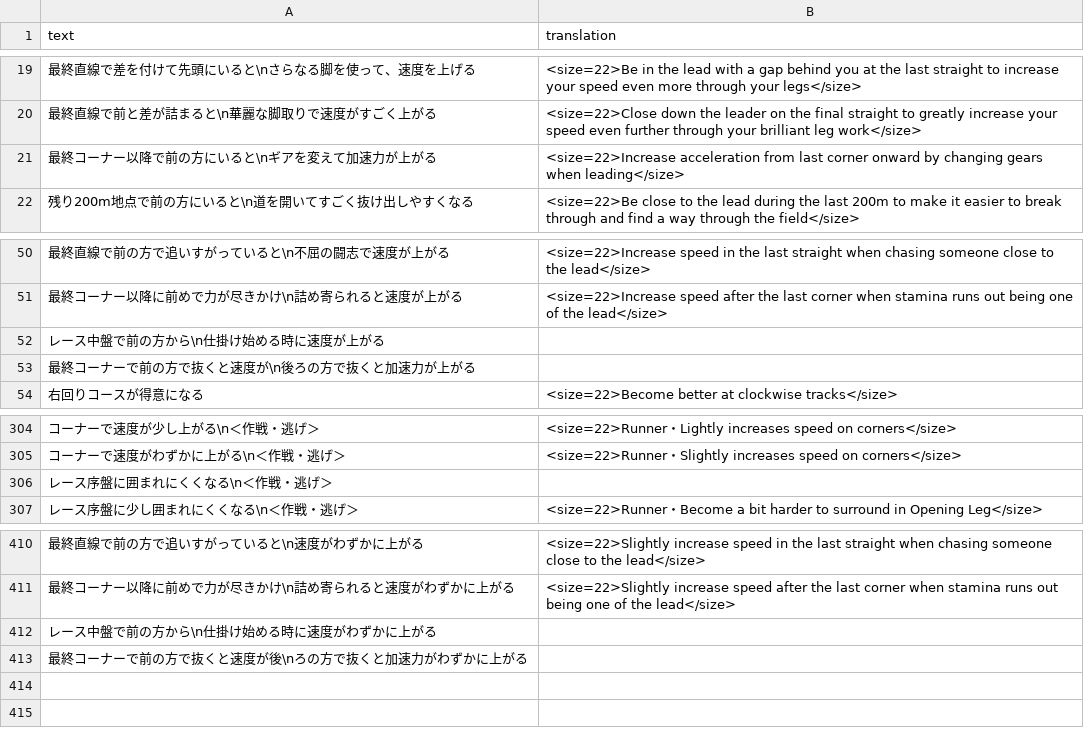
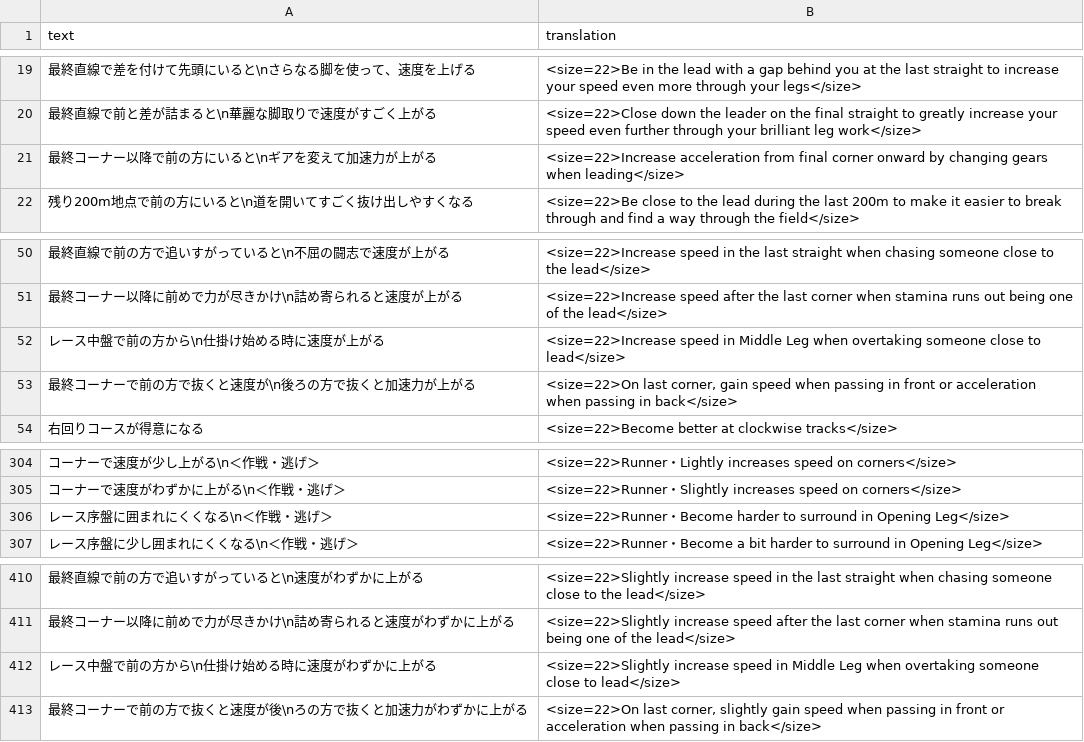
Before and after one commit to FabulousCupcake/umamusume-db-translate, a CSV file: src/data/skill-desc.csv, drawn as a sheet; only a part is shown, gaps mark what is left out.

Commit message:
add translations

```diff
--- a/src/data/skill-desc.csv
+++ b/src/data/skill-desc.csv
@@ -20,3 +20,3 @@
 "最終直線で前と差が詰まると\n華麗な脚取りで速度がすごく上がる","<size=22>Close down the leader on the final straight to greatly increase your speed even further through your brilliant leg work</size>"
-"最終コーナー以降で前の方にいると\nギアを変えて加速力が上がる","<size=22>Increase acceleration from last corner onward by changing gears when leading</size>"
+"最終コーナー以降で前の方にいると\nギアを変えて加速力が上がる","<size=22>Increase acceleration from final corner onward by changing gears when leading</size>"
 "残り200m地点で前の方にいると\n道を開いてすごく抜け出しやすくなる","<size=22>Be close to the lead during the last 200m to make it easier to break through and find a way through the field</size>"
@@ -51,4 +51,4 @@
 "最終コーナー以降に前めで力が尽きかけ\n詰め寄られると速度が上がる","<size=22>Increase speed after the last corner when stamina runs out being one of the lead</size>"
-"レース中盤で前の方から\n仕掛け始める時に速度が上がる",""
-"最終コーナーで前の方で抜くと速度が\n後ろの方で抜くと加速力が上がる",""
+"レース中盤で前の方から\n仕掛け始める時に速度が上がる","<size=22>Increase speed in Middle Leg when overtaking someone close to lead</size>"
+"最終コーナーで前の方で抜くと速度が\n後ろの方で抜くと加速力が上がる","<size=22>On last corner, gain speed when passing in front or acceleration when passing in back</size>"
 "右回りコースが得意になる","<size=22>Become better at clockwise tracks</size>"
@@ -305,3 +305,3 @@
 "コーナーで速度がわずかに上がる\n＜作戦・逃げ＞","<size=22>Runner・Slightly increases speed on corners</size>"
-"レース序盤に囲まれにくくなる\n＜作戦・逃げ＞",""
+"レース序盤に囲まれにくくなる\n＜作戦・逃げ＞","<size=22>Runner・Become harder to surround in Opening Leg</size>"
 "レース序盤に少し囲まれにくくなる\n＜作戦・逃げ＞","<size=22>Runner・Become a bit harder to surround in Opening Leg</size>"
@@ -411,3 +411,3 @@
 "最終コーナー以降に前めで力が尽きかけ\n詰め寄られると速度がわずかに上がる","<size=22>Slightly increase speed after the last corner when stamina runs out being one of the lead</size>"
-"レース中盤で前の方から\n仕掛け始める時に速度がわずかに上がる",""
-"最終コーナーで前の方で抜くと速度が後\nろの方で抜くと加速力がわずかに上がる",""
+"レース中盤で前の方から\n仕掛け始める時に速度がわずかに上がる","<size=22>Slightly increase speed in Middle Leg when overtaking someone close to lead</size>"
+"最終コーナーで前の方で抜くと速度が後\nろの方で抜くと加速力がわずかに上がる","<size=22>On last corner, slightly gain speed when passing in front or acceleration when passing in back</size>"
```
Also changed, not shown: src/data/skill-name.csv, src/data/story-event-missions.csv, 3 other files.
